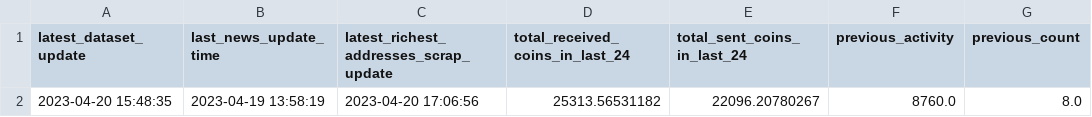
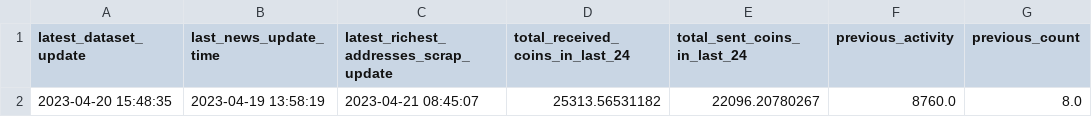
Before and after one commit to williamnordberg/adam_trader, a CSV file: data/latest_info_saved.csv, drawn as a sheet; only a part is shown; the diff names each change by its address in the sheet, - before the commit and + after, or states it on an @@ line.

```diff
--- a/data/latest_info_saved.csv
+++ b/data/latest_info_saved.csv
-C2: 2023-04-20 17:06:56
+C2: 2023-04-21 08:45:07
```
Also changed, not shown: data/bitcoin_rich_list2000.csv, 5 other files.
